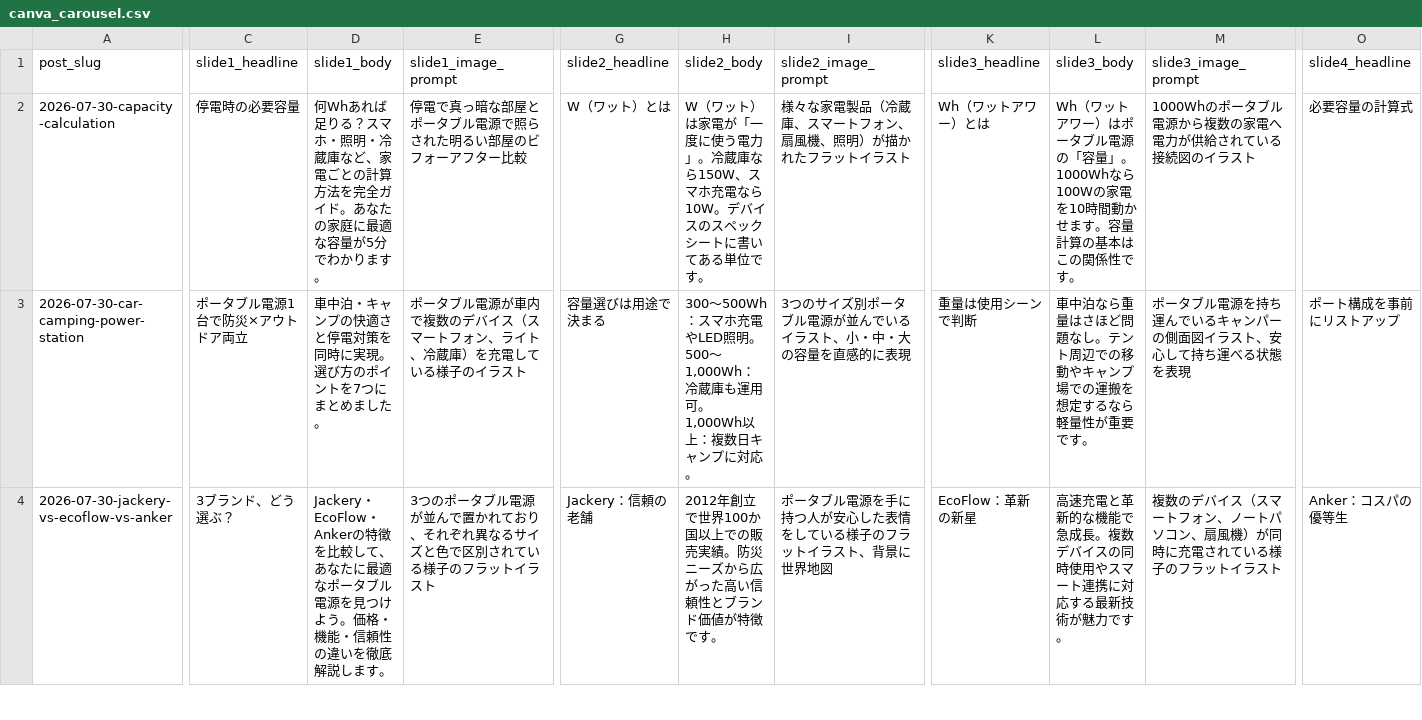
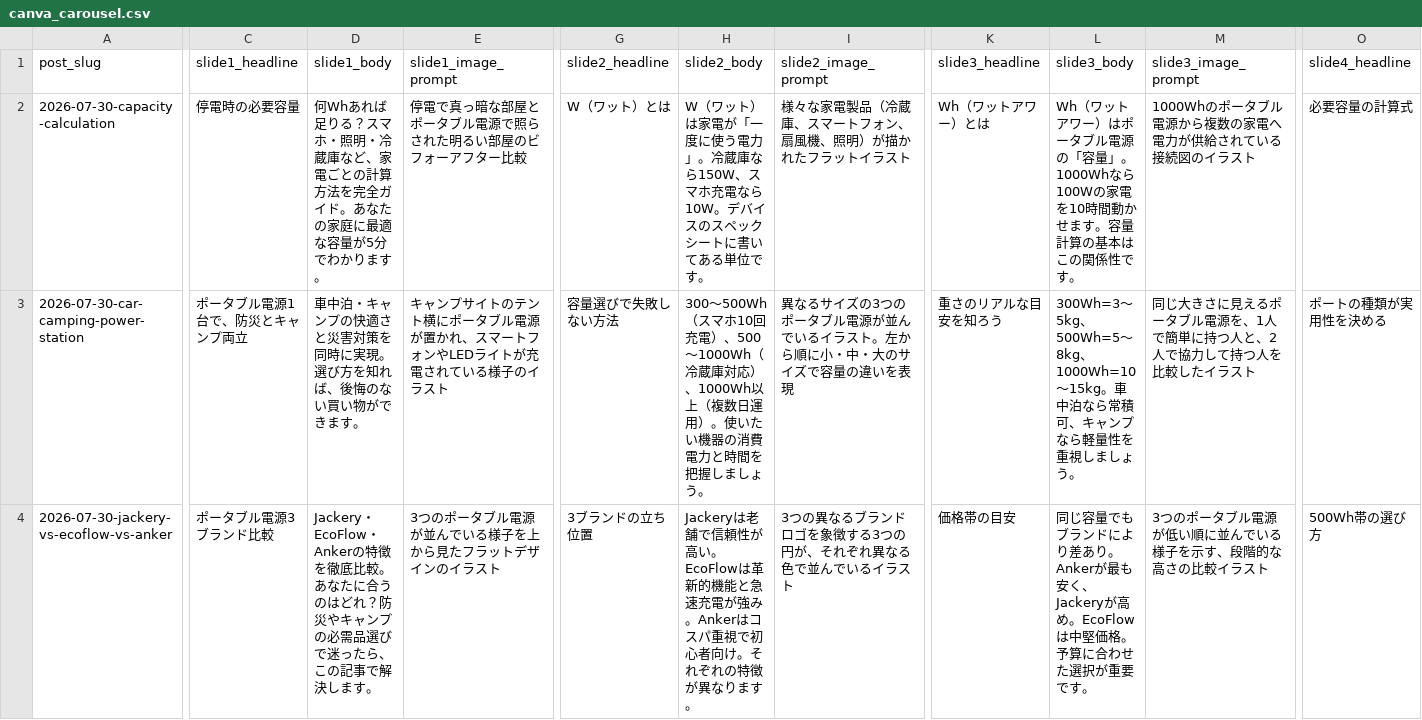
Before and after one commit to ikebukuroCitys000/bousai-power, a CSV file: sns_drafts/canva_carousel.csv, drawn as a sheet; only a part is shown, gaps mark what is left out; the diff covers the shown part only; the diff names each change by its address in the sheet, - before the commit and + after, or states it on an @@ line.

```diff
--- a/sns_drafts/canva_carousel.csv
+++ b/sns_drafts/canva_carousel.csv
-C3 (slide1_headline): ポータブル電源1台で防災×アウトドア両立
+C3 (slide1_headline): ポータブル電源1台で、防災とキャンプ両立
-D3 (slide1_body): 車中泊・キャンプの快適さと停電対策を同時に実現。選び方のポイントを7つにまとめました。
+D3 (slide1_body): 車中泊・キャンプの快適さと災害対策を同時に実現。選び方を知れば、後悔のない買い物ができます。
-E3 (slide1_image_prompt): ポータブル電源が車内で複数のデバイス（スマートフォン、ライト、冷蔵庫）を充電している様…
+E3 (slide1_image_prompt): キャンプサイトのテント横にポータブル電源が置かれ、スマートフォンやLEDライトが充電されている様…
-G3 (slide2_headline): 容量選びは用途で決まる
+G3 (slide2_headline): 容量選びで失敗しない方法
-H3 (slide2_body): 300～500Wh：スマホ充電やLED照明。500～1,000Wh：冷蔵庫も運用可。1,000Wh以上：複数日キャンプに対応。
+H3 (slide2_body): 300～500Wh（スマホ10回充電）、500～1000Wh（冷蔵庫対応）、1000Wh以上（複数日運用）。使いたい機器の消費電力と時間を把握しましょう。
-I3 (slide2_image_prompt): 3つのサイズ別ポータブル電源が並んでいるイラスト、小・中・大の容量を直感的に表現
+I3 (slide2_image_prompt): 異なるサイズの3つのポータブル電源が並んでいるイラスト。左から順に小・中・大のサイズで容量の違いを表現
-K3 (slide3_headline): 重量は使用シーンで判断
+K3 (slide3_headline): 重さのリアルな目安を知ろう
-L3 (slide3_body): 車中泊なら重量はさほど問題なし。テント周辺での移動やキャンプ場での運搬を想定するなら軽量性が重要です。
+L3 (slide3_body): 300Wh=3～5kg、500Wh=5～8kg、1000Wh=10～15kg。車中泊なら常積可、キャンプなら軽量性を重視しましょう。
-M3 (slide3_image_prompt): ポータブル電源を持ち運んでいるキャンパーの側面図イラスト、安心して持ち運べる状態を表現
+M3 (slide3_image_prompt): 同じ大きさに見えるポータブル電源を、1人で簡単に持つ人と、2人で協力して持つ人を比較したイラスト
-O3 (slide4_headline): ポート構成を事前にリストアップ
+O3 (slide4_headline): ポートの種類が実用性を決める
-C4 (slide1_headline): 3ブランド、どう選ぶ？
+C4 (slide1_headline): ポータブル電源3ブランド比較
-D4 (slide1_body): …の特徴を比較して、あなたに最適なポータブル電源を見つけよう。価格・機能・信頼性の違いを徹底解説します。
+D4 (slide1_body): …の特徴を徹底比較。あなたに合うのはどれ？防災やキャンプの必需品選びで迷ったら、この記事で解決します。
-E4 (slide1_image_prompt): 3つのポータブル電源が並んで置かれており、それぞれ異なるサイズと色で区別されている様子のフラットイラスト
+E4 (slide1_image_prompt): 3つのポータブル電源が並んでいる様子を上から見たフラットデザインのイラスト
-G4 (slide2_headline): Jackery：信頼の老舗
+G4 (slide2_headline): 3ブランドの立ち位置
-H4 (slide2_body): 2012年創立で世界100か国以上での販売実績。防災ニーズから広がった高い信頼性とブランド価値が特徴です。
+H4 (slide2_body): Jackeryは老舗で信頼性が高い。EcoFlowは革新的機能と急速充電が強み。Ankerはコスパ重視で初心者向け。それぞれの特徴が異なります。
-I4 (slide2_image_prompt): ポータブル電源を手に持つ人が安心した表情をしている様子のフラットイラスト、背景に世界地図
+I4 (slide2_image_prompt): 3つの異なるブランドロゴを象徴する3つの円が、それぞれ異なる色で並んでいるイラスト
-K4 (slide3_headline): EcoFlow：革新の新星
+K4 (slide3_headline): 価格帯の目安
-L4 (slide3_body): 高速充電と革新的な機能で急成長。複数デバイスの同時使用やスマート連携に対応する最新技術が魅力です。
+L4 (slide3_body): 同じ容量でもブランドにより差あり。Ankerが最も安く、Jackeryが高め。EcoFlowは中堅価格。予算に合わせた選択が重要です。
-M4 (slide3_image_prompt): 複数のデバイス（スマートフォン、ノートパソコン、扇風機）が同時に充電されている様子のフラットイラスト
+M4 (slide3_image_prompt): 3つのポータブル電源が低い順に並んでいる様子を示す、段階的な高さの比較イラスト
-O4 (slide4_headline): Anker：コスパの優等生
+O4 (slide4_headline): 500Wh帯の選び方
```
Also changed, not shown: 49 edited cells elsewhere in this file, 24 other files.
